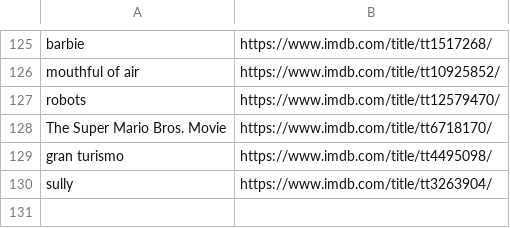
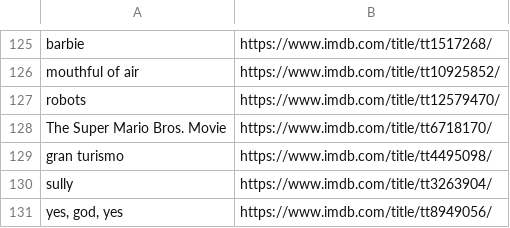
Before and after one commit to kusti420/420recommendations, a CSV file: kusti420recommendations/movies.csv, drawn as a sheet; only a part is shown, gaps mark what is left out.

Commit message:
idk

```diff
--- a/kusti420recommendations/movies.csv
+++ b/kusti420recommendations/movies.csv
@@ -130 +130,2 @@ gran turismo,https://www.imdb.com/title/tt4495098/
 sully,https://www.imdb.com/title/tt3263904/
+"yes, god, yes",https://www.imdb.com/title/tt8949056/
```
